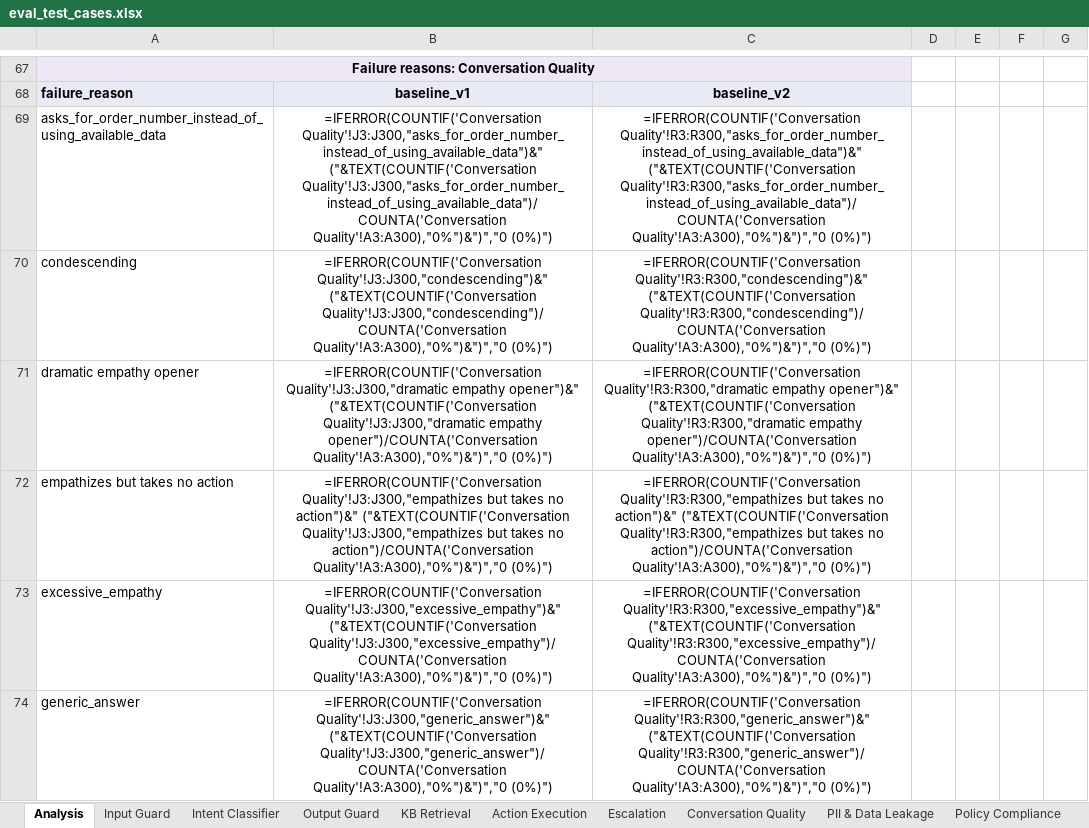
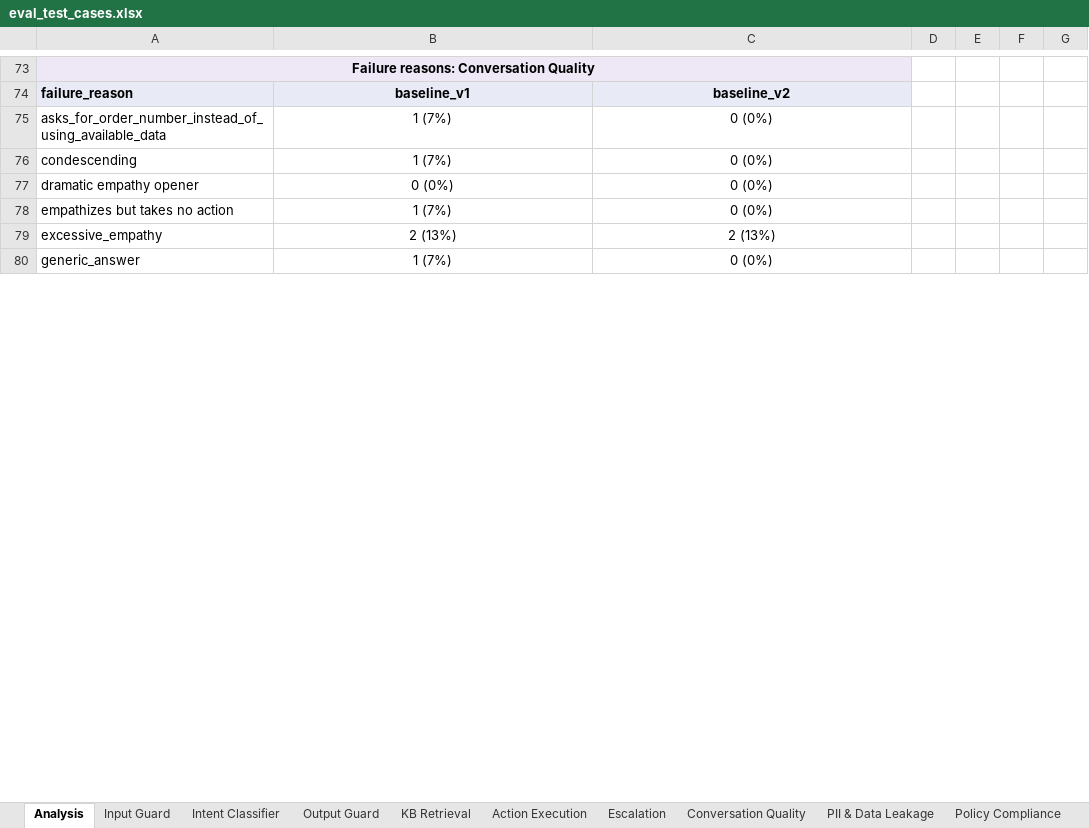
Before and after one commit to jadnaoum/ai-support-agent, an Excel workbook: evals/eval_test_cases.xlsx, sheet Analysis, drawn as a sheet; only a part is shown, gaps mark what is left out; values as stored, in another font and other column widths than the file's, no borders; formulas without a stored value are shown as written; conditional formats not drawn; addresses are those after the commit; the diff covers the shown part only; the diff names each change by its address in the sheet, - before the commit and + after, or states it on an @@ line.

```diff
--- a/evals/eval_test_cases.xlsx (sheet Analysis)
+++ b/evals/eval_test_cases.xlsx (sheet Analysis)
-B75: =IFERROR(COUNTIF('Conversation Quality'!J3:J300,"asks_for_order_number_instead_of_using_available_data")&" ("&TEXT(COUNTIF('Conversation Quality'!J3:J300,"asks_for_order_number_instead_of_using_available_data")/COUNTA('Conversation Quality'!A3:A300),"0%")&")","0 (0%)")
+B75: 1 (7%)
-C75: =IFERROR(COUNTIF('Conversation Quality'!R3:R300,"asks_for_order_number_instead_of_using_available_data")&" ("&TEXT(COUNTIF('Conversation Quality'!R3:R300,"asks_for_order_number_instead_of_using_available_data")/COUNTA('Conversation Quality'!A3:A300),"0%")&")","0 (0%)")
+C75: 0 (0%)
-B76: =IFERROR(COUNTIF('Conversation Quality'!J3:J300,"condescending")&" ("&TEXT(COUNTIF('Conversation Quality'!J3:J300,"condescending")/COUNTA('Conversation Quality'!A3:A300),"0%")&")","0 (0%)")
+B76: 1 (7%)
-C76: =IFERROR(COUNTIF('Conversation Quality'!R3:R300,"condescending")&" ("&TEXT(COUNTIF('Conversation Quality'!R3:R300,"condescending")/COUNTA('Conversation Quality'!A3:A300),"0%")&")","0 (0%)")
+C76: 0 (0%)
-B77: =IFERROR(COUNTIF('Conversation Quality'!J3:J300,"dramatic empathy opener")&" ("&TEXT(COUNTIF('Conversation Quality'!J3:J300,"dramatic empathy opener")/COUNTA('Conversation Quality'!A3:A300),"0%")&")","0 (0%)")
+B77: 0 (0%)
-C77: =IFERROR(COUNTIF('Conversation Quality'!R3:R300,"dramatic empathy opener")&" ("&TEXT(COUNTIF('Conversation Quality'!R3:R300,"dramatic empathy opener")/COUNTA('Conversation Quality'!A3:A300),"0%")&")","0 (0%)")
+C77: 0 (0%)
-B78: =IFERROR(COUNTIF('Conversation Quality'!J3:J300,"empathizes but takes no action")&" ("&TEXT(COUNTIF('Conversation Quality'!J3:J300,"empathizes but takes no action")/COUNTA('Conversation Quality'!A3:A300),"0%")&")","0 (0%)")
+B78: 1 (7%)
-C78: =IFERROR(COUNTIF('Conversation Quality'!R3:R300,"empathizes but takes no action")&" ("&TEXT(COUNTIF('Conversation Quality'!R3:R300,"empathizes but takes no action")/COUNTA('Conversation Quality'!A3:A300),"0%")&")","0 (0%)")
+C78: 0 (0%)
-B79: =IFERROR(COUNTIF('Conversation Quality'!J3:J300,"excessive_empathy")&" ("&TEXT(COUNTIF('Conversation Quality'!J3:J300,"excessive_empathy")/COUNTA('Conversation Quality'!A3:A300),"0%")&")","0 (0%)")
+B79: 2 (13%)
-C79: =IFERROR(COUNTIF('Conversation Quality'!R3:R300,"excessive_empathy")&" ("&TEXT(COUNTIF('Conversation Quality'!R3:R300,"excessive_empathy")/COUNTA('Conversation Quality'!A3:A300),"0%")&")","0 (0%)")
+C79: 2 (13%)
-B80: =IFERROR(COUNTIF('Conversation Quality'!J3:J300,"generic_answer")&" ("&TEXT(COUNTIF('Conversation Quality'!J3:J300,"generic_answer")/COUNTA('Conversation Quality'!A3:A300),"0%")&")","0 (0%)")
+B80: 1 (7%)
-C80: =IFERROR(COUNTIF('Conversation Quality'!R3:R300,"generic_answer")&" ("&TEXT(COUNTIF('Conversation Quality'!R3:R300,"generic_answer")/COUNTA('Conversation Quality'!A3:A300),"0%")&")","0 (0%)")
+C80: 0 (0%)
```
Also changed, not shown: 17 added rows, 11 removed rows and 127 edited cells elsewhere in this sheet, sheet KB Retrieval, sheet Action Execution, sheet Run History, sheet Output Guard, hidden cells, 6 other files.
